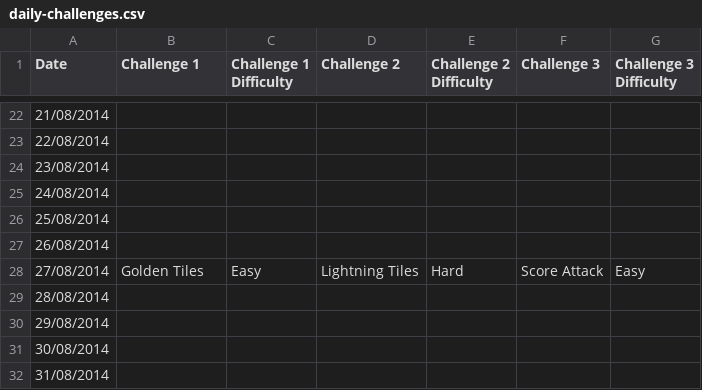
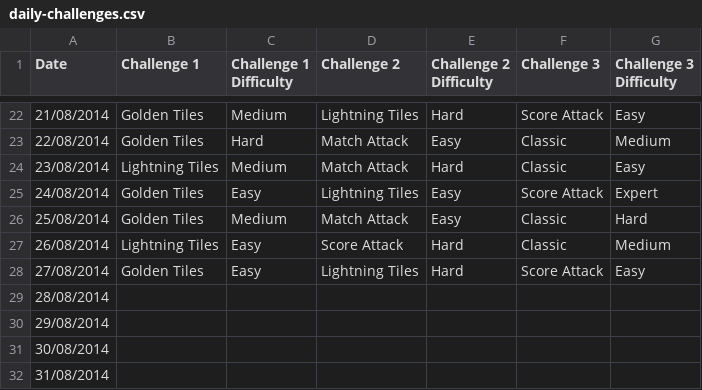
Before and after one commit to cncplyr/datasets-games, a CSV file: pc/microsoft-mahjong/daily-challenges.csv, drawn as a sheet; only a part is shown, gaps mark what is left out; the diff covers the shown part only.

```diff
--- a/pc/microsoft-mahjong/daily-challenges.csv
+++ b/pc/microsoft-mahjong/daily-challenges.csv
@@ -22,7 +22,7 @@ Date,Challenge 1,Challenge 1 Difficulty,Challenge 2,Challenge 2 Difficulty,Chall
-21/08/2014,,,,,,
-22/08/2014,,,,,,
-23/08/2014,,,,,,
-24/08/2014,,,,,,
-25/08/2014,,,,,,
-26/08/2014,,,,,,
+21/08/2014,Golden Tiles,Medium,Lightning Tiles,Hard,Score Attack,Easy
+22/08/2014,Golden Tiles,Hard,Match Attack,Easy,Classic,Medium
+23/08/2014,Lightning Tiles,Medium,Match Attack,Hard,Classic,Easy
+24/08/2014,Golden Tiles,Easy,Lightning Tiles,Easy,Score Attack,Expert
+25/08/2014,Golden Tiles,Medium,Match Attack,Easy,Classic,Hard
+26/08/2014,Lightning Tiles,Easy,Score Attack,Hard,Classic,Medium
 27/08/2014,Golden Tiles,Easy,Lightning Tiles,Hard,Score Attack,Easy
```
Also changed, not shown: 36 edited cells elsewhere in this file.
